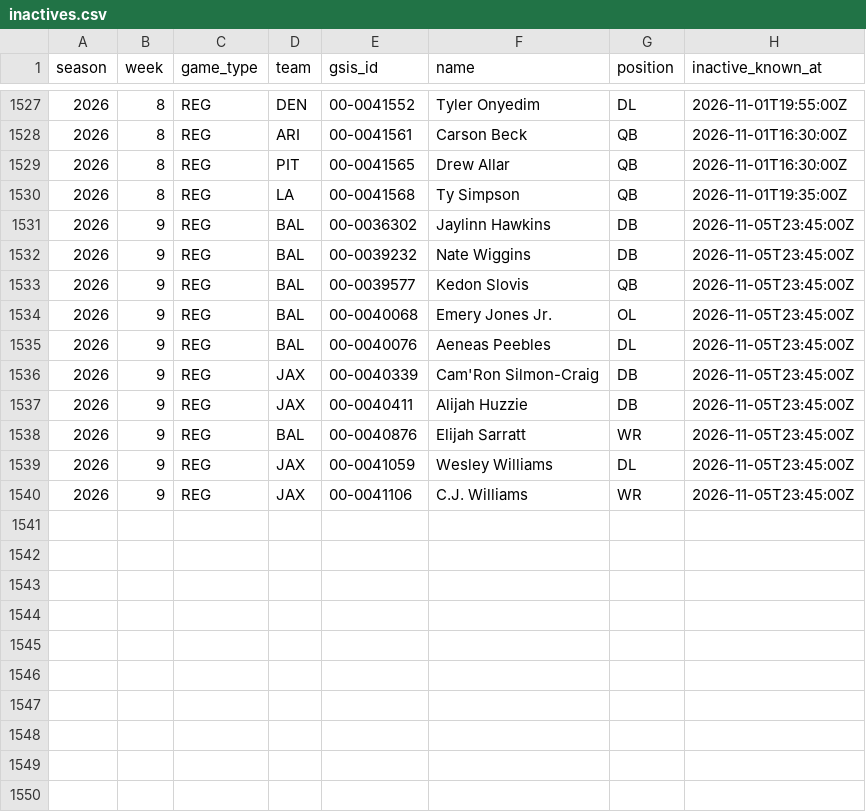
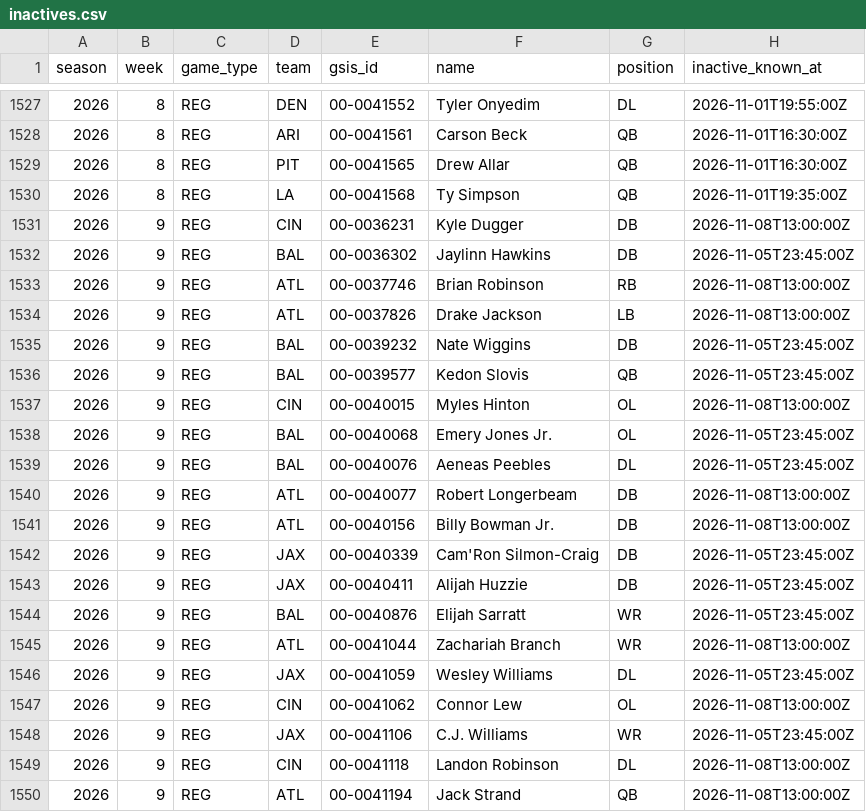
Before and after one commit to jjgreggjr/fantasy-tracker, a CSV file: data/inactives.csv, drawn as a sheet; only a part is shown, gaps mark what is left out; the diff names each change by its address in the sheet, - before the commit and + after, or states it on an @@ line.

```diff
--- a/data/inactives.csv
+++ b/data/inactives.csv
+row 1531: 2026 | 9 | REG | CIN | 00-0036231 | Kyle Dugger | DB | 2026-11-08T13:00:00Z
+row 1533: 2026 | 9 | REG | ATL | 00-0037746 | Brian Robinson | RB | 2026-11-08T13:00:00Z
+row 1534: 2026 | 9 | REG | ATL | 00-0037826 | Drake Jackson | LB | 2026-11-08T13:00:00Z
+row 1537: 2026 | 9 | REG | CIN | 00-0040015 | Myles Hinton | OL | 2026-11-08T13:00:00Z
+row 1540: 2026 | 9 | REG | ATL | 00-0040077 | Robert Longerbeam | DB | 2026-11-08T13:00:00Z
+row 1541: 2026 | 9 | REG | ATL | 00-0040156 | Billy Bowman Jr. | DB | 2026-11-08T13:00:00Z
+row 1545: 2026 | 9 | REG | ATL | 00-0041044 | Zachariah Branch | WR | 2026-11-08T13:00:00Z
+row 1547: 2026 | 9 | REG | CIN | 00-0041062 | Connor Lew | OL | 2026-11-08T13:00:00Z
+row 1549: 2026 | 9 | REG | CIN | 00-0041118 | Landon Robinson | DL | 2026-11-08T13:00:00Z
+row 1550: 2026 | 9 | REG | ATL | 00-0041194 | Jack Strand | QB | 2026-11-08T13:00:00Z
```
Also changed, not shown: data/depth_charts.csv, data/model_pts.csv, 39 other files.
